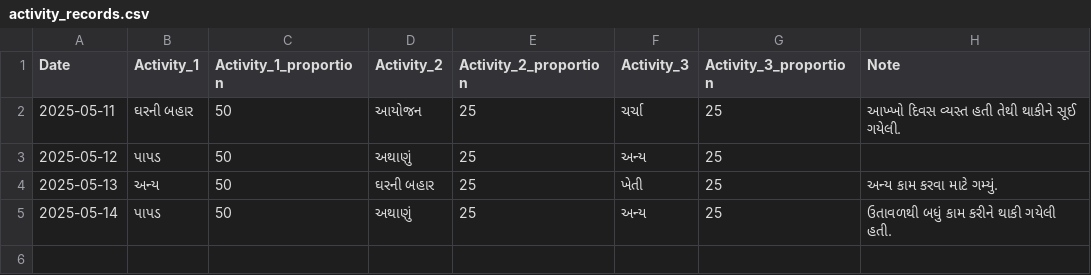
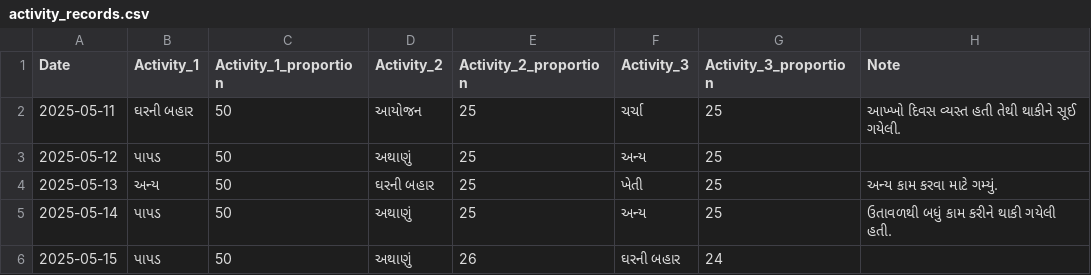
Before and after one commit to rupali-bari-1975/Nirakshan, a CSV file: activity_records.csv, drawn as a sheet.

Commit message:
Update activity_records.csv

```diff
--- a/activity_records.csv
+++ b/activity_records.csv
@@ -5 +5,2 @@ Date,Activity_1,Activity_1_proportion,Activity_2,Activity_2_proportion,Activity_
 2025-05-14,પાપડ,50,અથાણું,25,અન્ય,25,ઉતાવળથી બધું કામ કરીને થાકી ગયેલી હતી.
+2025-05-15,પાપડ,50,અથાણું,26,ઘરની બહાર,24,
```
